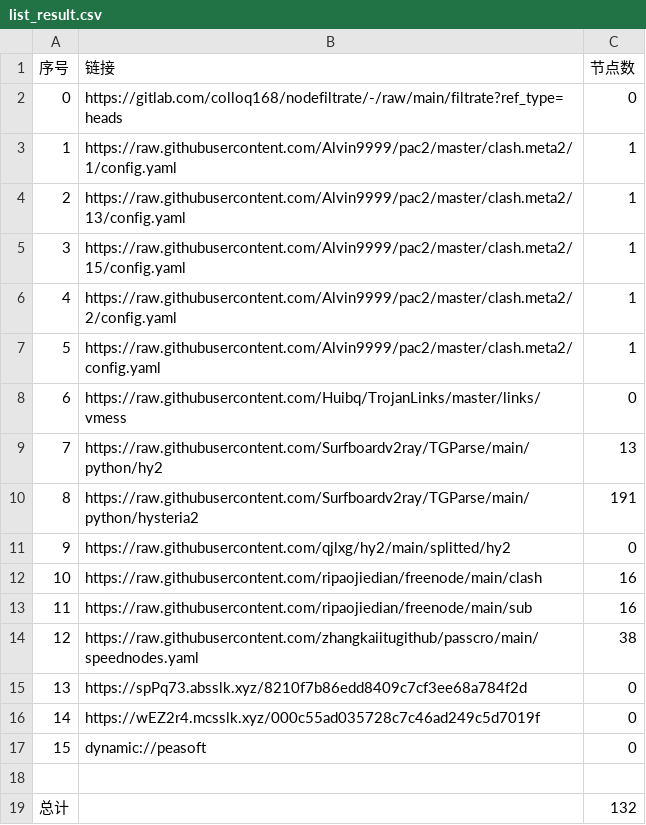
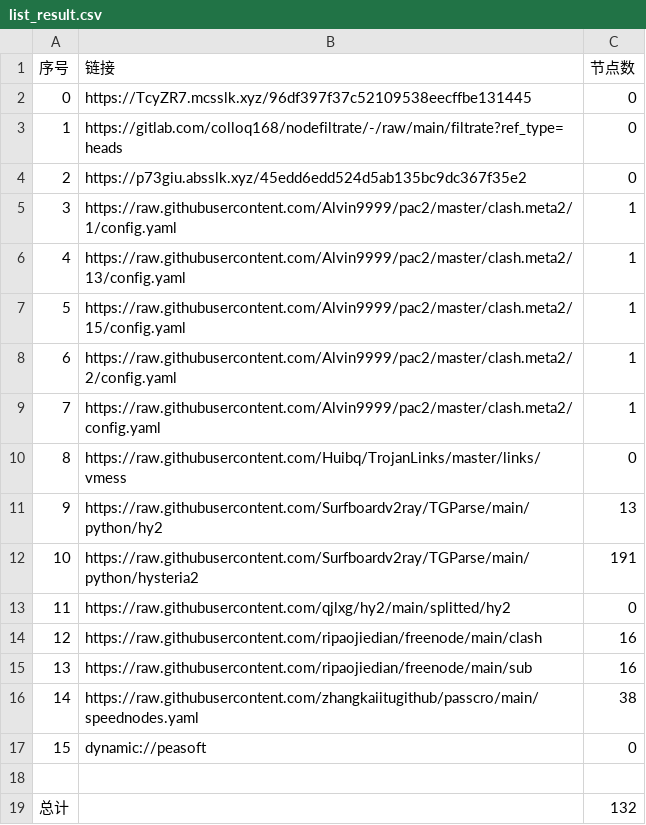
Before and after one commit to CJHCSM/AutoMergePublicNodes, a CSV file: list_result.csv, drawn as a sheet.

```diff
--- a/list_result.csv
+++ b/list_result.csv
@@ -1,17 +1,17 @@
 序号,链接,节点数
-0,https://gitlab.com/colloq168/nodefiltrate/-/raw/main/filtrate?ref_type=heads,0
-1,https://raw.githubusercontent.com/Alvin9999/pac2/master/clash.meta2/1/config.yaml,1
-2,https://raw.githubusercontent.com/Alvin9999/pac2/master/clash.meta2/13/config.yaml,1
-3,https://raw.githubusercontent.com/Alvin9999/pac2/master/clash.meta2/15/config.yaml,1
-4,https://raw.githubusercontent.com/Alvin9999/pac2/master/clash.meta2/2/config.yaml,1
-5,https://raw.githubusercontent.com/Alvin9999/pac2/master/clash.meta2/config.yaml,1
-6,https://raw.githubusercontent.com/Huibq/TrojanLinks/master/links/vmess,0
-7,https://raw.githubusercontent.com/Surfboardv2ray/TGParse/main/python/hy2,13
-8,https://raw.githubusercontent.com/Surfboardv2ray/TGParse/main/python/hysteria2,191
-9,https://raw.githubusercontent.com/qjlxg/hy2/main/splitted/hy2,0
-10,https://raw.githubusercontent.com/ripaojiedian/freenode/main/clash,16
-11,https://raw.githubusercontent.com/ripaojiedian/freenode/main/sub,16
-12,https://raw.githubusercontent.com/zhangkaiitugithub/passcro/main/speednodes.yaml,38
-13,https://spPq73.absslk.xyz/8210f7b86edd8409c7cf3ee68a784f2d,0
-14,https://wEZ2r4.mcsslk.xyz/000c55ad035728c7c46ad249c5d7019f,0
+0,https://TcyZR7.mcsslk.xyz/96df397f37c52109538eecffbe131445,0
+1,https://gitlab.com/colloq168/nodefiltrate/-/raw/main/filtrate?ref_type=heads,0
+2,https://p73giu.absslk.xyz/45edd6edd524d5ab135bc9dc367f35e2,0
+3,https://raw.githubusercontent.com/Alvin9999/pac2/master/clash.meta2/1/config.yaml,1
+4,https://raw.githubusercontent.com/Alvin9999/pac2/master/clash.meta2/13/config.yaml,1
+5,https://raw.githubusercontent.com/Alvin9999/pac2/master/clash.meta2/15/config.yaml,1
+6,https://raw.githubusercontent.com/Alvin9999/pac2/master/clash.meta2/2/config.yaml,1
+7,https://raw.githubusercontent.com/Alvin9999/pac2/master/clash.meta2/config.yaml,1
+8,https://raw.githubusercontent.com/Huibq/TrojanLinks/master/links/vmess,0
+9,https://raw.githubusercontent.com/Surfboardv2ray/TGParse/main/python/hy2,13
+10,https://raw.githubusercontent.com/Surfboardv2ray/TGParse/main/python/hysteria2,191
+11,https://raw.githubusercontent.com/qjlxg/hy2/main/splitted/hy2,0
+12,https://raw.githubusercontent.com/ripaojiedian/freenode/main/clash,16
+13,https://raw.githubusercontent.com/ripaojiedian/freenode/main/sub,16
+14,https://raw.githubusercontent.com/zhangkaiitugithub/passcro/main/speednodes.yaml,38
 15,dynamic://peasoft,0
```
Also changed, not shown: 21 other files.
